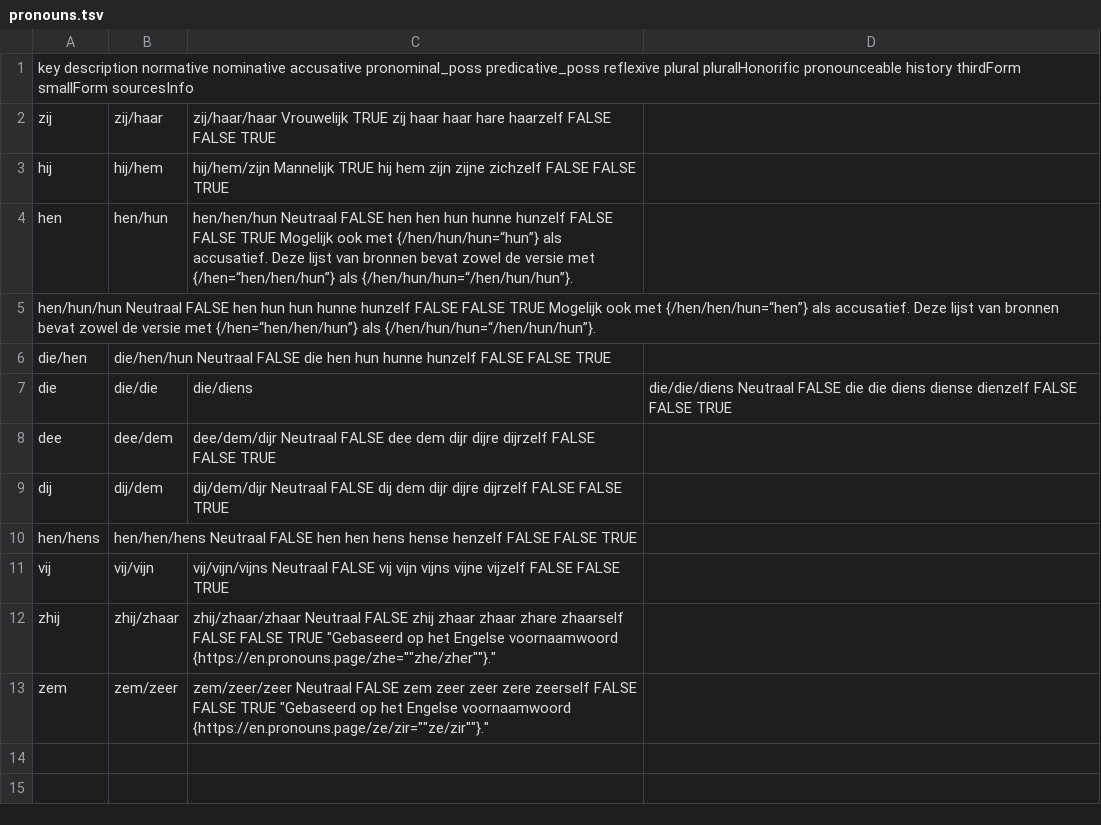
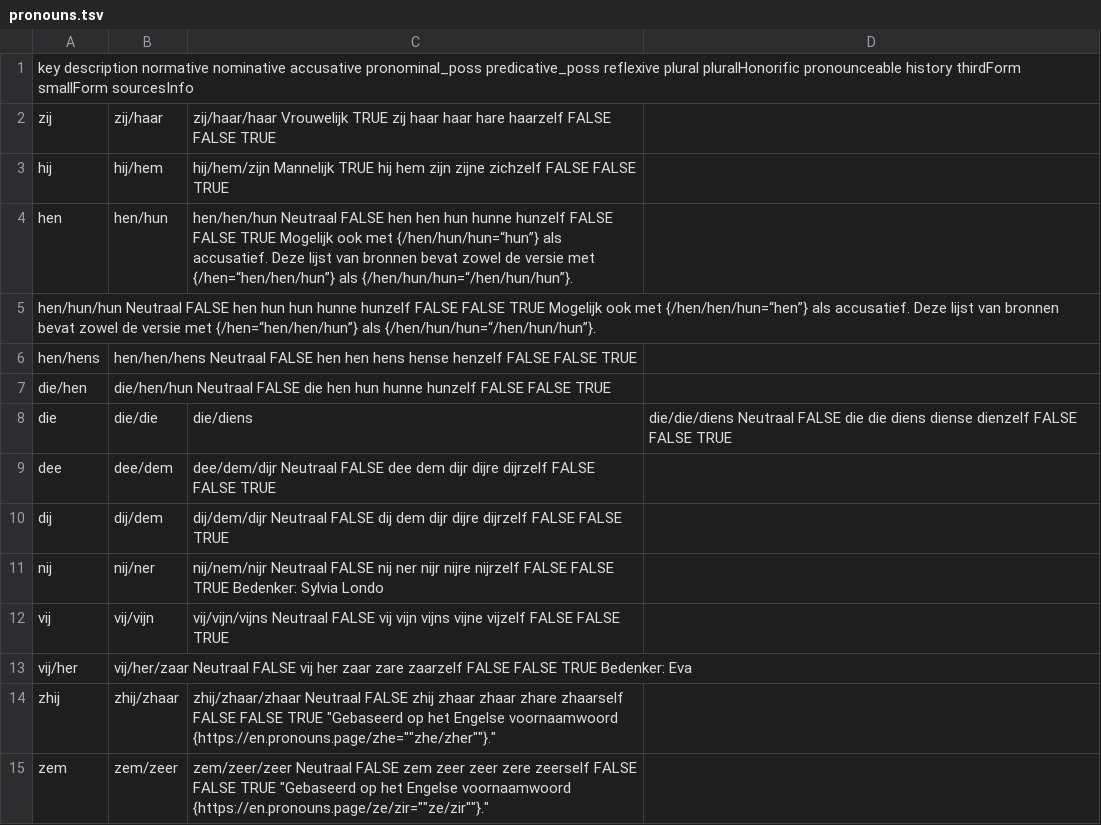
Before and after one commit to tutking24/pronounspage, a TSV file: locale/nl/pronouns/pronouns.tsv, drawn as a sheet.

Commit message:
[nl] Update pronouns.tsv

```diff
--- a/locale/nl/pronouns/pronouns.tsv
+++ b/locale/nl/pronouns/pronouns.tsv
@@ -5,2 +5,3 @@ hen,hen/hun,hen/hen/hun	Neutraal	FALSE	hen	hen	hun	hunne	hunzelf	FALSE	FALSE	TRU
 hen/hun/hun	Neutraal	FALSE	hen	hun	hun	hunne	hunzelf	FALSE	FALSE	TRUE	Mogelijk ook met {/hen/hen/hun=“hen”} als accusatief.			Deze lijst van bronnen bevat zowel de versie met {/hen=“hen/hen/hun”} als {/hen/hun/hun=“/hen/hun/hun”}.
+hen/hens,hen/hen/hens	Neutraal	FALSE	hen	hen	hens	hense	henzelf	FALSE	FALSE	TRUE
 die/hen,die/hen/hun	Neutraal	FALSE	die	hen	hun	hunne	hunzelf	FALSE	FALSE	TRUE
@@ -9,4 +10,5 @@ dee,dee/dem,dee/dem/dijr	Neutraal	FALSE	dee	dem	dijr	dijre	dijrzelf	FALSE	FALSE
 dij,dij/dem,dij/dem/dijr	Neutraal	FALSE	dij	dem	dijr	dijre	dijrzelf	FALSE	FALSE	TRUE
-hen/hens,hen/hen/hens	Neutraal	FALSE	hen	hen	hens	hense	henzelf	FALSE	FALSE	TRUE
+nij,nij/ner,nij/nem/nijr	Neutraal	FALSE	nij	ner	nijr	nijre	nijrzelf	FALSE	FALSE	TRUE	Bedenker: Sylvia Londo
 vij,vij/vijn,vij/vijn/vijns	Neutraal	FALSE	vij	vijn	vijns	vijne	vijzelf	FALSE	FALSE	TRUE
+vij/her,vij/her/zaar	Neutraal	FALSE	vij	her	zaar	zare	zaarzelf	FALSE	FALSE	TRUE	Bedenker: Eva
 zhij,zhij/zhaar,zhij/zhaar/zhaar	Neutraal	FALSE	zhij	zhaar	zhaar	zhare	zhaarself	FALSE	FALSE	TRUE	"Gebaseerd op het Engelse voornaamwoord {https://en.pronouns.page/zhe=""zhe/zher""}."
```
